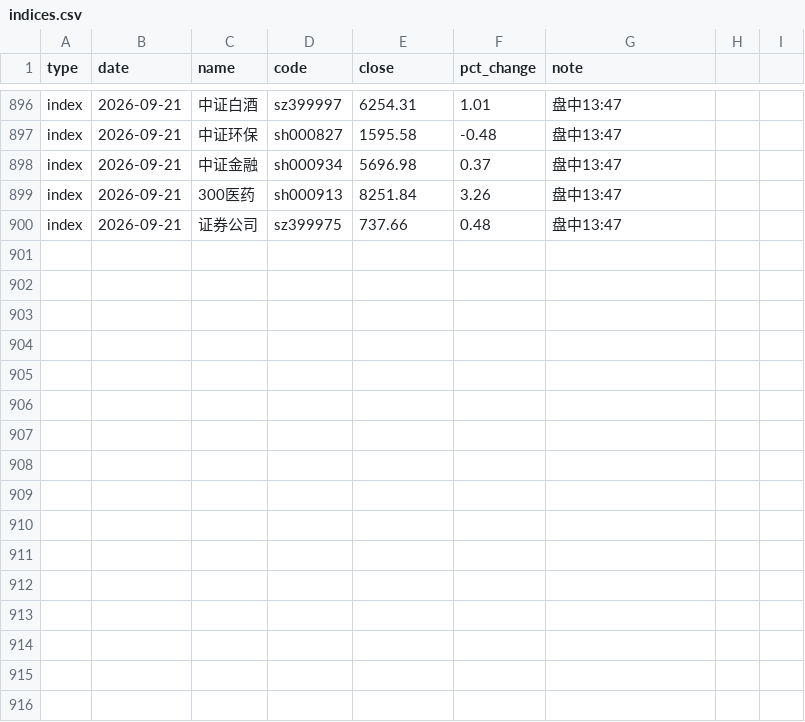
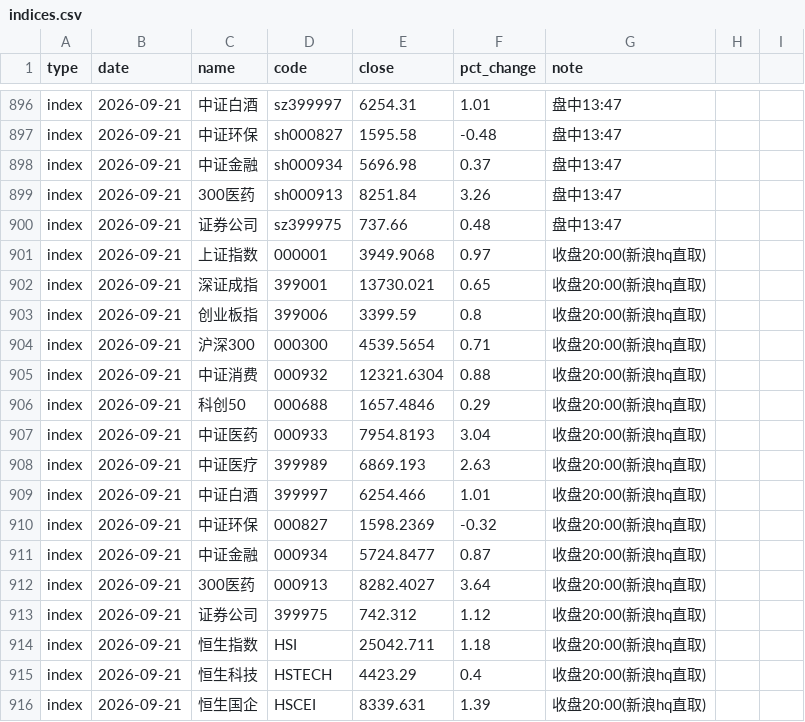
Before and after one commit to yangzai360/WealthHub, a CSV file: data/processed/history/indices.csv, drawn as a sheet; only a part is shown, gaps mark what is left out.

Commit message:
feat(daily): 9/21 盘后复盘档 - 组合+1.38%，医药敞口38.80%临界，83条事件回填闭环
- 组合收盘估算 +1.38%（+5,231.18 元），总资产 383,636.44 元；下界 +0.79%
- 六赛道五涨一跌：A股医药 +3.31%（贡献 55.1%）/ 其他宽基 +1.47% / 大消费 +1.14%
  / 恒生科技 +0.93% / 美股标普医药 -0.35% / 现金 0
- 医药敞口 38.80%（距 40% 上限 1.20pct），新增被动减配预案
- 三条既有防线全部未触发；A股医药「龙头驱动回归」收盘确认（300医药 > 中证医药 > 中证医疗）
- 事件库 1328 条/41 日，83 条留空 actual_ret_1d 一次性回填（留空 83 → 8，余为美股标普医药 T+1）
- 且慢 E大 无新调仓（adjustedCount 264 / adj_id 781 / 2026-07-30）
- 修复且慢 navDate 时区口径（UTC→Asia/Shanghai），修正错标行 + 补 9/18，long-win-nav.csv +2/-0
- 主动基代理弹性改「强势上行日/全样本中位折中」（1.64/1.29/0.81）
- risk_stats 纳入 _fix 覆盖：链路 -2.60%（33 日）/ W39 +1.38% / 夏普 -1.77 / 回撤 -6.31%
- 知识库新增 §3.97（时区口径闭环、582 行周日周更序列澄清、CSV 字节级改写规则、QDII 4 份额口径）

```diff
--- a/data/processed/history/indices.csv
+++ b/data/processed/history/indices.csv
@@ -900 +900,17 @@ index,2026-09-21,300医药,sh000913,8251.84,3.26,盘中13:47
 index,2026-09-21,证券公司,sz399975,737.66,0.48,盘中13:47
+index,2026-09-21,上证指数,000001,3949.9068,0.97,收盘20:00(新浪hq直取)
+index,2026-09-21,深证成指,399001,13730.021,0.65,收盘20:00(新浪hq直取)
+index,2026-09-21,创业板指,399006,3399.59,0.8,收盘20:00(新浪hq直取)
+index,2026-09-21,沪深300,000300,4539.5654,0.71,收盘20:00(新浪hq直取)
+index,2026-09-21,中证消费,000932,12321.6304,0.88,收盘20:00(新浪hq直取)
+index,2026-09-21,科创50,000688,1657.4846,0.29,收盘20:00(新浪hq直取)
+index,2026-09-21,中证医药,000933,7954.8193,3.04,收盘20:00(新浪hq直取)
+index,2026-09-21,中证医疗,399989,6869.193,2.63,收盘20:00(新浪hq直取)
+index,2026-09-21,中证白酒,399997,6254.466,1.01,收盘20:00(新浪hq直取)
+index,2026-09-21,中证环保,000827,1598.2369,-0.32,收盘20:00(新浪hq直取)
+index,2026-09-21,中证金融,000934,5724.8477,0.87,收盘20:00(新浪hq直取)
+index,2026-09-21,300医药,000913,8282.4027,3.64,收盘20:00(新浪hq直取)
+index,2026-09-21,证券公司,399975,742.312,1.12,收盘20:00(新浪hq直取)
+index,2026-09-21,恒生指数,HSI,25042.711,1.18,收盘20:00(新浪hq直取)
+index,2026-09-21,恒生科技,HSTECH,4423.29,0.4,收盘20:00(新浪hq直取)
+index,2026-09-21,恒生国企,HSCEI,8339.631,1.39,收盘20:00(新浪hq直取)
```
Also changed, not shown: data/processed/history/etf_intraday.csv, data/processed/history/fund_nav.csv, 27 other files.
